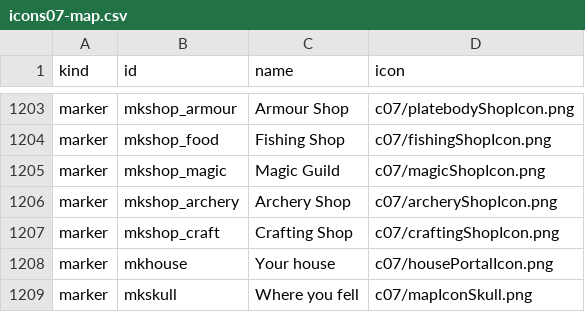
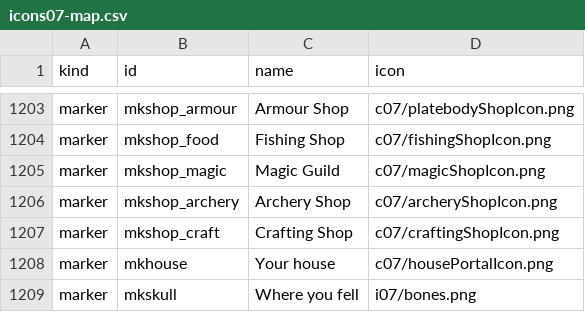
Before and after one commit to ivl-ad/seedworld, a CSV file: icons07-map.csv, drawn as a sheet; only a part is shown, gaps mark what is left out.

```diff
--- a/icons07-map.csv
+++ b/icons07-map.csv
@@ -1208,2 +1208,2 @@ marker,mkshop_craft,Crafting Shop,c07/craftingShopIcon.png
 marker,mkhouse,Your house,c07/housePortalIcon.png
-marker,mkskull,Where you fell,c07/mapIconSkull.png
+marker,mkskull,Where you fell,i07/bones.png
```
Also changed, not shown: 2 other files.
